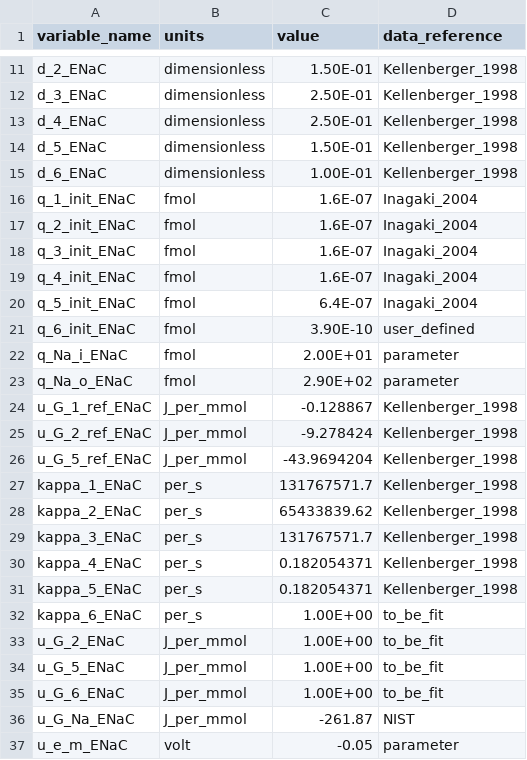
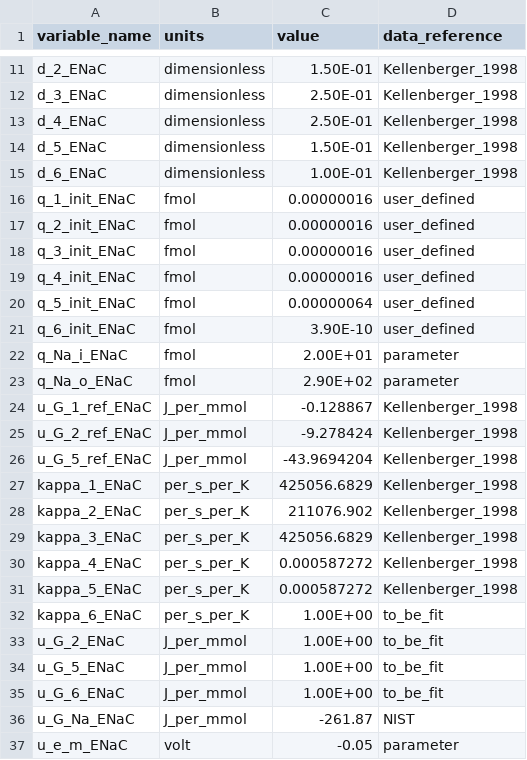
Before and after one commit to jmdowrick/Colon_fluid_transport_FTU, a CSV file: Module_calibration/ENaC/resources/ENaC_pe_parameters.csv, drawn as a sheet; only a part is shown, gaps mark what is left out.

Commit message:
Introduce temp dependent kappa (ENaC)
The Eyring equation includes proportionality between kappa and temperature that wasn't being accounted for in the parameter estimation procedure. Kappa is now expressed as per_s_per_K, allowing for calibration at a range of temperatures.

```diff
--- a/Module_calibration/ENaC/resources/ENaC_pe_parameters.csv
+++ b/Module_calibration/ENaC/resources/ENaC_pe_parameters.csv
@@ -15,7 +15,7 @@ d_5_ENaC,dimensionless,1.50E-01,Kellenberger_1998
 d_6_ENaC,dimensionless,1.00E-01,Kellenberger_1998
-q_1_init_ENaC,fmol,1.6E-07,Inagaki_2004
-q_2_init_ENaC,fmol,1.6E-07,Inagaki_2004
-q_3_init_ENaC,fmol,1.6E-07,Inagaki_2004
-q_4_init_ENaC,fmol,1.6E-07,Inagaki_2004
-q_5_init_ENaC,fmol,6.4E-07,Inagaki_2004
+q_1_init_ENaC,fmol,0.00000016,user_defined
+q_2_init_ENaC,fmol,0.00000016,user_defined
+q_3_init_ENaC,fmol,0.00000016,user_defined
+q_4_init_ENaC,fmol,0.00000016,user_defined
+q_5_init_ENaC,fmol,0.00000064,user_defined
 q_6_init_ENaC,fmol,3.90E-10,user_defined
@@ -26,8 +26,8 @@ u_G_2_ref_ENaC,J_per_mmol,-9.278424,Kellenberger_1998
 u_G_5_ref_ENaC,J_per_mmol,-43.9694204,Kellenberger_1998
-kappa_1_ENaC,per_s,131767571.7,Kellenberger_1998
-kappa_2_ENaC,per_s,65433839.62,Kellenberger_1998
-kappa_3_ENaC,per_s,131767571.7,Kellenberger_1998
-kappa_4_ENaC,per_s,0.182054371,Kellenberger_1998
-kappa_5_ENaC,per_s,0.182054371,Kellenberger_1998
-kappa_6_ENaC,per_s,1.00E+00,to_be_fit
+kappa_1_ENaC,per_s_per_K,425056.6829,Kellenberger_1998
+kappa_2_ENaC,per_s_per_K,211076.902,Kellenberger_1998
+kappa_3_ENaC,per_s_per_K,425056.6829,Kellenberger_1998
+kappa_4_ENaC,per_s_per_K,0.000587272,Kellenberger_1998
+kappa_5_ENaC,per_s_per_K,0.000587272,Kellenberger_1998
+kappa_6_ENaC,per_s_per_K,1.00E+00,to_be_fit
 u_G_2_ENaC,J_per_mmol,1.00E+00,to_be_fit
```
Also changed, not shown: 5 other files.
